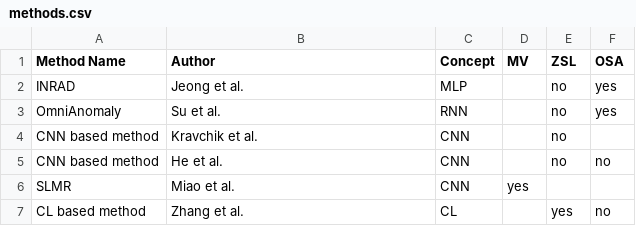
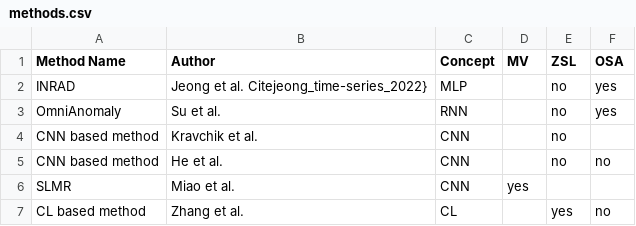
Before and after one commit to johanneshoelker/Smart-Systems-Paper, a CSV file: Findings/methods.csv, drawn as a sheet; only a part is shown; the diff names each change by its address in the sheet, - before the commit and + after, or states it on an @@ line.

Commit message:
methods: inrad

```diff
--- a/Findings/methods.csv
+++ b/Findings/methods.csv
-B2 (Author): Jeong et al.
+B2 (Author): Jeong et al. Citejeong_time-series_2022}
```
Also changed, not shown: 5 other files.
